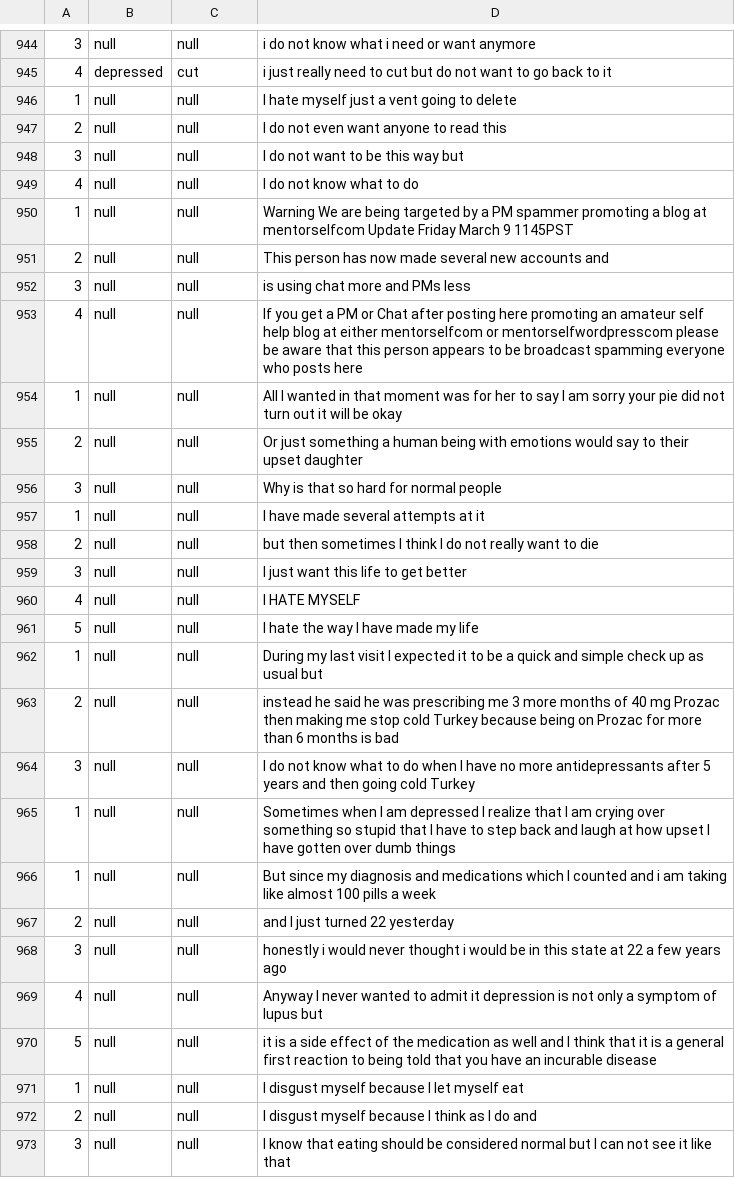
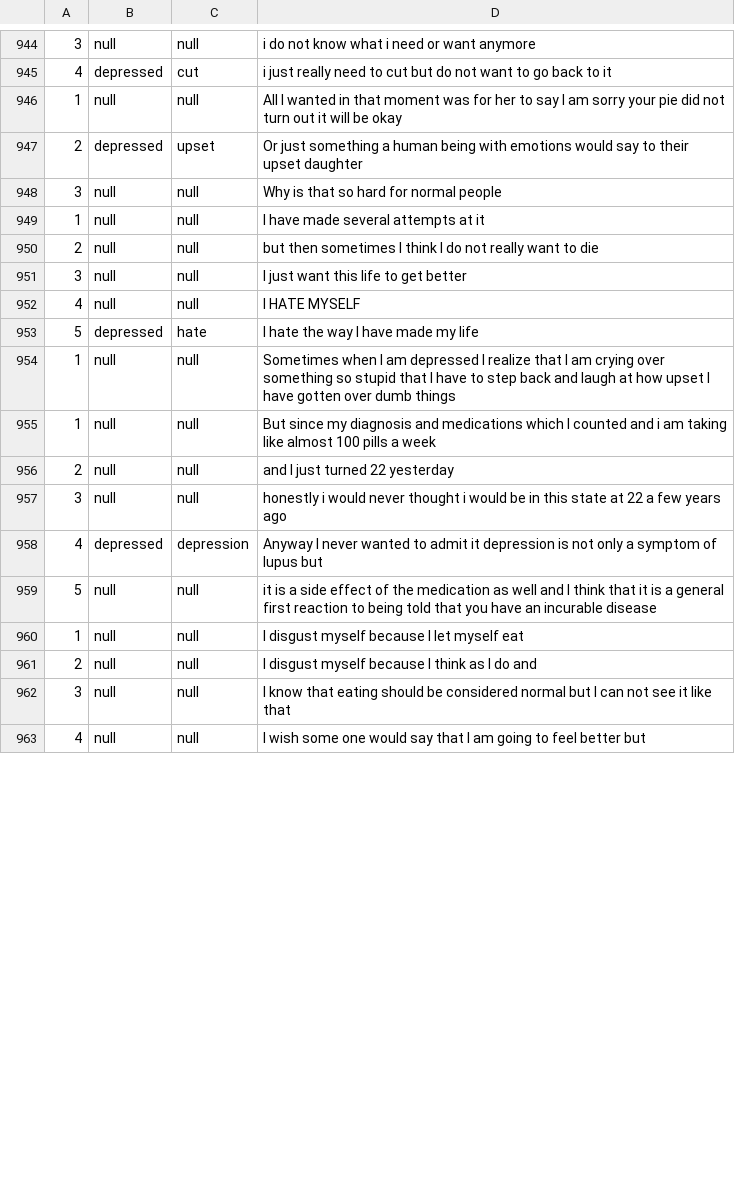
Before and after one commit to nicholasneo78/fyp-ai-for-healthcare, a CSV file: ecpe_raw_long_summarized_max_5_clauses.csv, drawn as a sheet; only a part is shown, gaps mark what is left out; the shorter side is filled out with more unchanged rows; the diff covers the shown part only.

```diff
--- a/ecpe_raw_long_summarized_max_5_clauses.csv
+++ b/ecpe_raw_long_summarized_max_5_clauses.csv
@@ -945,12 +945,4 @@
 4,depressed,cut,i just really need to cut but do not want to go back to it
-1,null,null,I hate myself  just a vent  going to delete
-2,null,null,I do not even want anyone to read this
-3,null,null,I do not want to be this way  but
-4,null,null,I do not know what to do
-1,null,null,Warning  We are being targeted by a PM  spammer promoting a blog at mentorselfcom Update  Friday March 9  1145PST
-2,null,null,This person has now made several new accounts and
-3,null,null,is using chat more and PMs less
-4,null,null,If you get a PM or Chat after posting here promoting an amateur self  help blog at either mentorselfcom or mentorselfwordpresscom  please be aware that this person appears to be broadcast spamming everyone who posts here
 1,null,null,All I wanted in that moment was for her to say  I am sorry your pie did not turn out  it will be okay
-2,null,null, Or just something a human being with emotions would say to their upset daughter
+2,depressed,upset, Or just something a human being with emotions would say to their upset daughter
 3,null,null,Why is that so hard for  normal  people
@@ -960,6 +952,3 @@
 4,null,null,I HATE MYSELF
-5,null,null, I hate the way I have made my life
-1,null,null,During my last visit  I expected it to be a quick and simple check up as usual  but
-2,null,null,instead he said he was prescribing me  3 more months  of 40 mg Prozac then making me stop cold Turkey because  being on Prozac for more than 6 months is bad
-3,null,null,I do not know what to do when I have no more antidepressants after 5  years and then going cold Turkey
+5,depressed,hate, I hate the way I have made my life
 1,null,null,Sometimes when I am depressed  I realize that I am crying over something so stupid that I have to step back and laugh at how upset I have gotten over dumb things
@@ -968,3 +957,3 @@
 3,null,null,honestly i would never thought i would be in this state at 22 a few years ago
-4,null,null,Anyway I never wanted to admit it  depression is not only a symptom of lupus but
+4,depressed,depression,Anyway I never wanted to admit it  depression is not only a symptom of lupus but
 5,null,null,it is a side effect of the medication as well  and I think that it is a general first reaction to being told that you have an incurable disease
```
Also changed, not shown: 17 removed rows and 4 edited cells elsewhere in this file, 1 other file.
